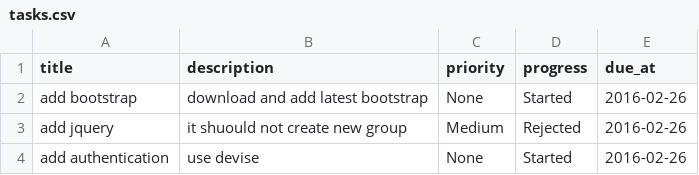
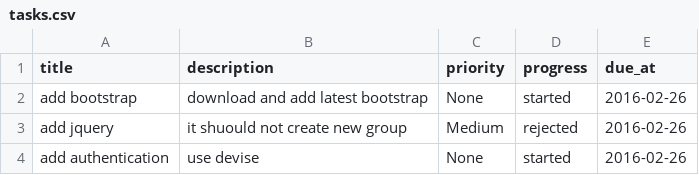
Before and after one commit to usman-ahmad/campone, a CSV file: spec/files/tasks.csv, drawn as a sheet.

Commit message:
task states - refactored task for states without gem

```diff
--- a/spec/files/tasks.csv
+++ b/spec/files/tasks.csv
@@ -1,4 +1,4 @@
 title,description,priority,progress,due_at
-add bootstrap,download and add latest bootstrap,None,Started,2016-02-26
-add jquery,it shuould not create new group,Medium,Rejected,2016-02-26
-add authentication,use devise,None,Started,2016-02-26
+add bootstrap,download and add latest bootstrap,None,started,2016-02-26
+add jquery,it shuould not create new group,Medium,rejected,2016-02-26
+add authentication,use devise,None,started,2016-02-26
```
Also changed, not shown: 13 other files.
